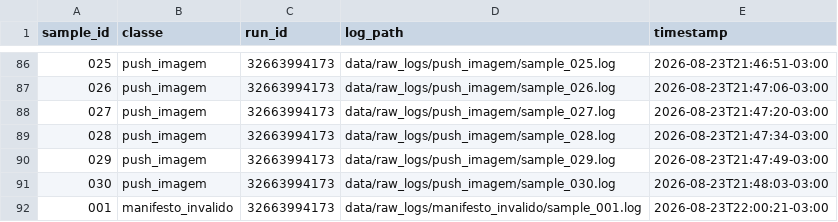
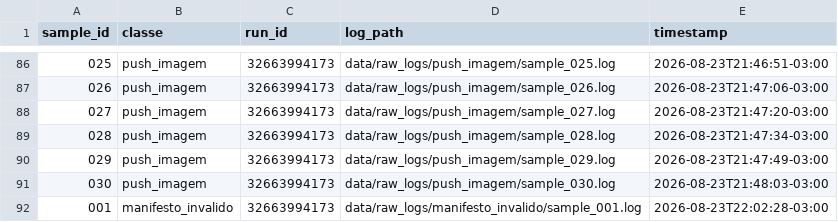
Before and after one commit to GeovaniRdS/auto-triagem, a CSV file: data/dataset.csv, drawn as a sheet; only a part is shown, gaps mark what is left out.

Commit message:
revert: fault-injection manifest failure amostra 001

```diff
--- a/data/dataset.csv
+++ b/data/dataset.csv
@@ -91,2 +91,2 @@ sample_id,classe,run_id,log_path,timestamp
 030,push_imagem,32663994173,data/raw_logs/push_imagem/sample_030.log,2026-08-23T21:48:03-03:00
-001,manifesto_invalido,32663994173,data/raw_logs/manifesto_invalido/sample_001.log,2026-08-23T22:00:21-03:00
+001,manifesto_invalido,32663994173,data/raw_logs/manifesto_invalido/sample_001.log,2026-08-23T22:02:28-03:00
```
